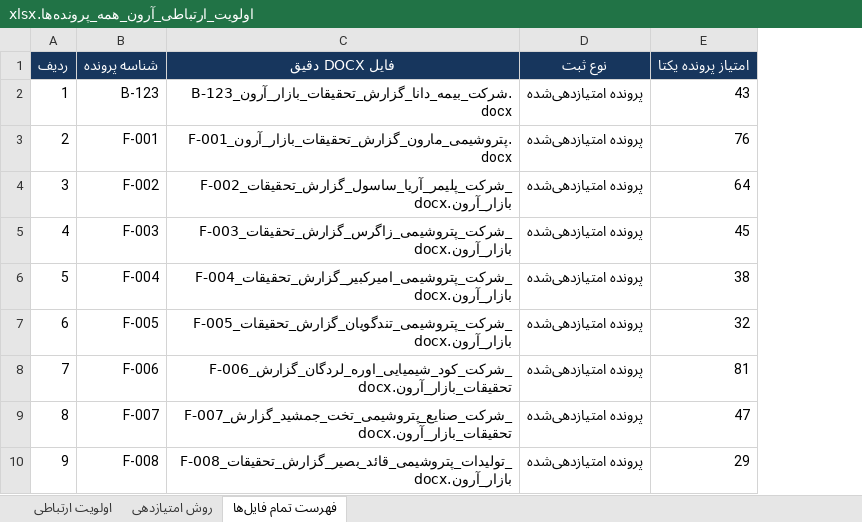
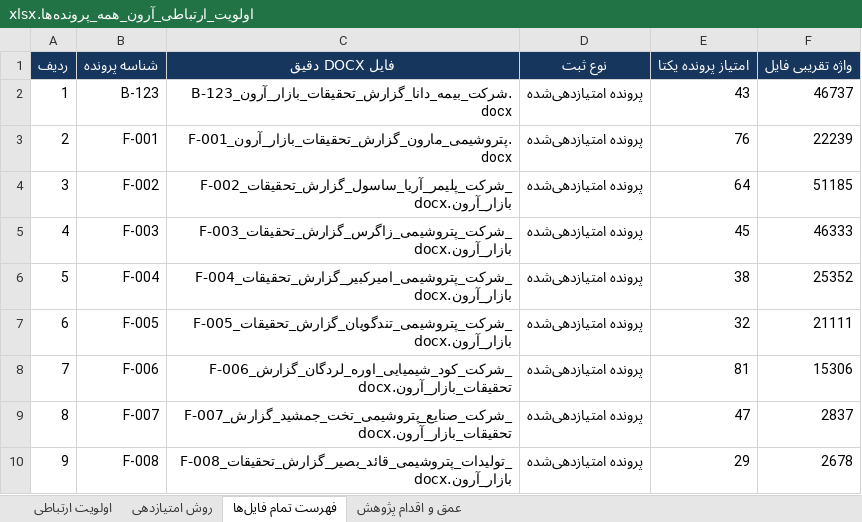
Before and after one commit to soheilsssbd7/market-research, an Excel workbook: اولویت_ارتباطی_آرون_همه_پرونده‌ها.xlsx, sheet فهرست تمام فایل‌ها, drawn as a sheet; only a part is shown; values as stored, in another font and other column widths than the file's, no borders; the diff names each change by its address in the sheet, - before the commit and + after, or states it on an @@ line.

```diff
--- a/اولویت_ارتباطی_آرون_همه_پرونده‌ها.xlsx (sheet فهرست تمام فایل‌ها)
+++ b/اولویت_ارتباطی_آرون_همه_پرونده‌ها.xlsx (sheet فهرست تمام فایل‌ها)
+sheet tab: عمق و اقدام پژوهش
+column F (واژه تقریبی فایل), rows 2-10: 46737 | 22239 | 51185 | 46333 | 25352 | 21111 | 15306 | 2837 | 2678
```
Also changed, not shown: sheet اولویت ارتباطی, sheet روش امتیازدهی.
